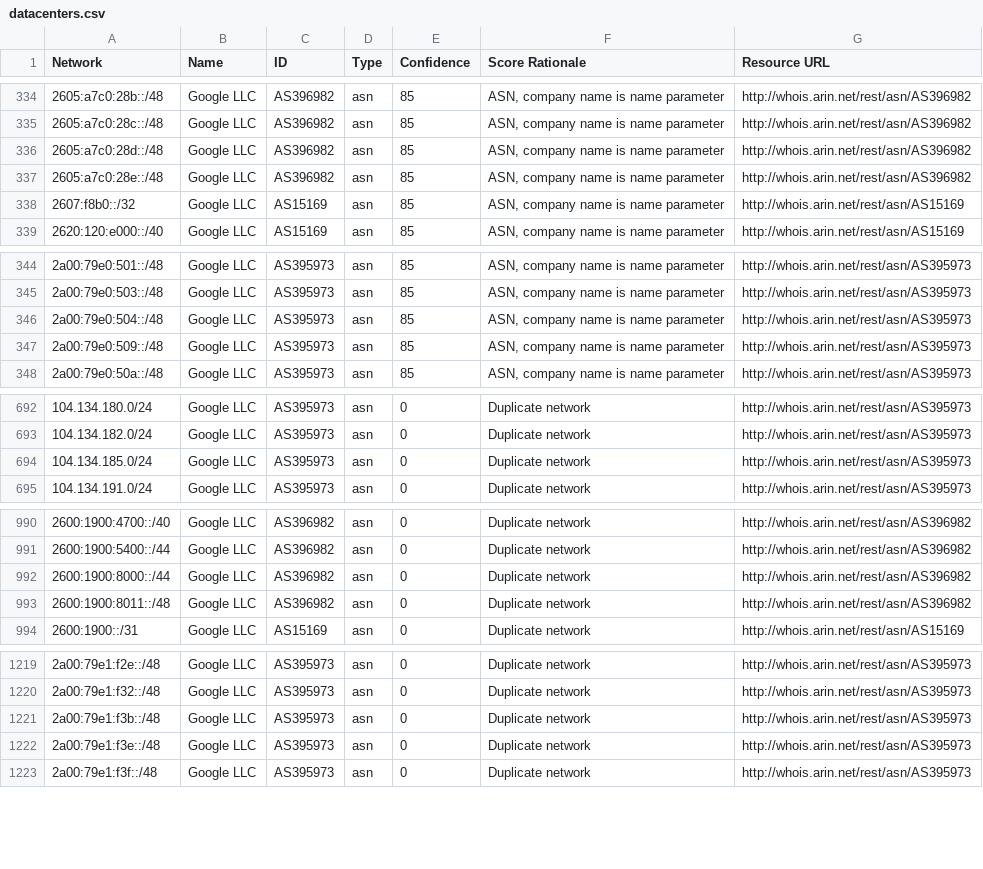
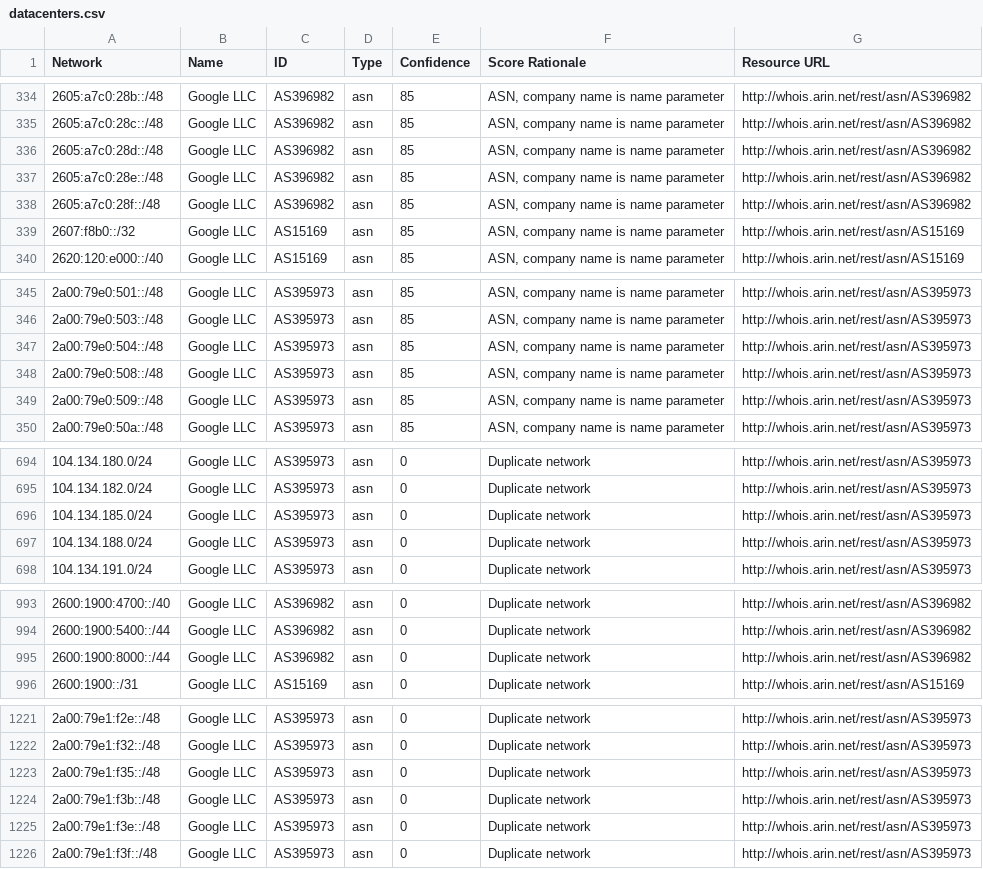
Before and after one commit to venkataramanab/NetblockTool, a CSV file: data/datacenters.csv, drawn as a sheet; only a part is shown, gaps mark what is left out; removed rows and columns are numbered as before the commit, all else as after; the diff covers the shown part only; the diff names each change by its address in the sheet, - before the commit and + after, or states it on an @@ line.

```diff
--- a/data/datacenters.csv
+++ b/data/datacenters.csv
+row 338: 2605:a7c0:28f::/48 | Google LLC | AS396982 | asn | 85 | ASN, company name is name parameter | http://whois.arin.net/rest/asn/AS396982
+row 348: 2a00:79e0:508::/48 | Google LLC | AS395973 | asn | 85 | ASN, company name is name parameter | http://whois.arin.net/rest/asn/AS395973
+row 697: 104.134.188.0/24 | Google LLC | AS395973 | asn | 0 | Duplicate network | http://whois.arin.net/rest/asn/AS395973
-row 993: 2600:1900:8011::/48 | Google LLC | AS396982 | asn | 0 | Duplicate network | http://whois.arin.net/rest/asn/AS396982
+row 1223: 2a00:79e1:f35::/48 | Google LLC | AS395973 | asn | 0 | Duplicate network | http://whois.arin.net/rest/asn/AS395973
```
Also changed, not shown: 1 added row and 1 removed row elsewhere in this file.
